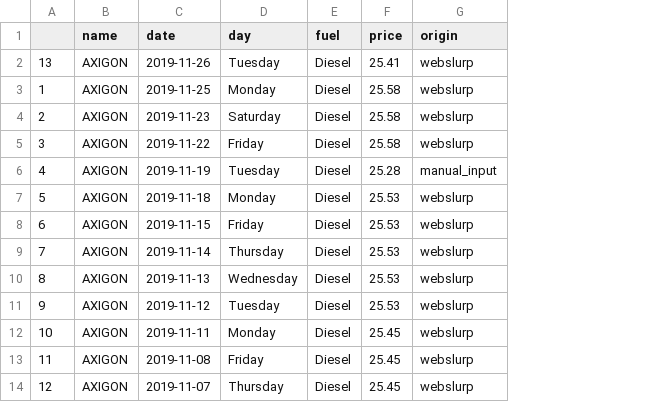
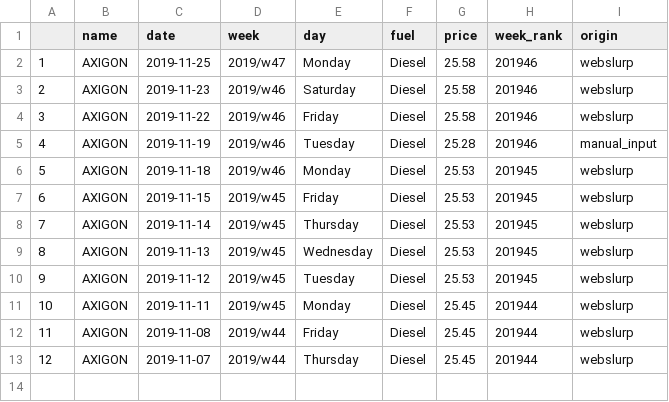
Before and after one commit to jakubfuchs/r-webslurp, a CSV file: data.csv, drawn as a sheet; removed rows and columns are numbered as before the commit, all else as after; the diff names each change by its address in the sheet, - before the commit and + after, or states it on an @@ line.

```diff
--- a/data.csv
+++ b/data.csv
+column D (week), rows 2-13: 2019/w47 | 2019/w46 | 2019/w46 | 2019/w46 | 2019/w46 | 2019/w45 | 2019/w45 | 2019/w45 | 2019/w45 | 2019/w45 | 2019/w44 | 2019/w44
+column H (week_rank), rows 2-13: 201946 | 201946 | 201946 | 201946 | 201945 | 201945 | 201945 | 201945 | 201945 | 201944 | 201944 | 201944
-row 2: 13 | AXIGON | 2019-11-26 | Tuesday | Diesel | 25.41 | webslurp
```
Also changed, not shown: 1 other file.
